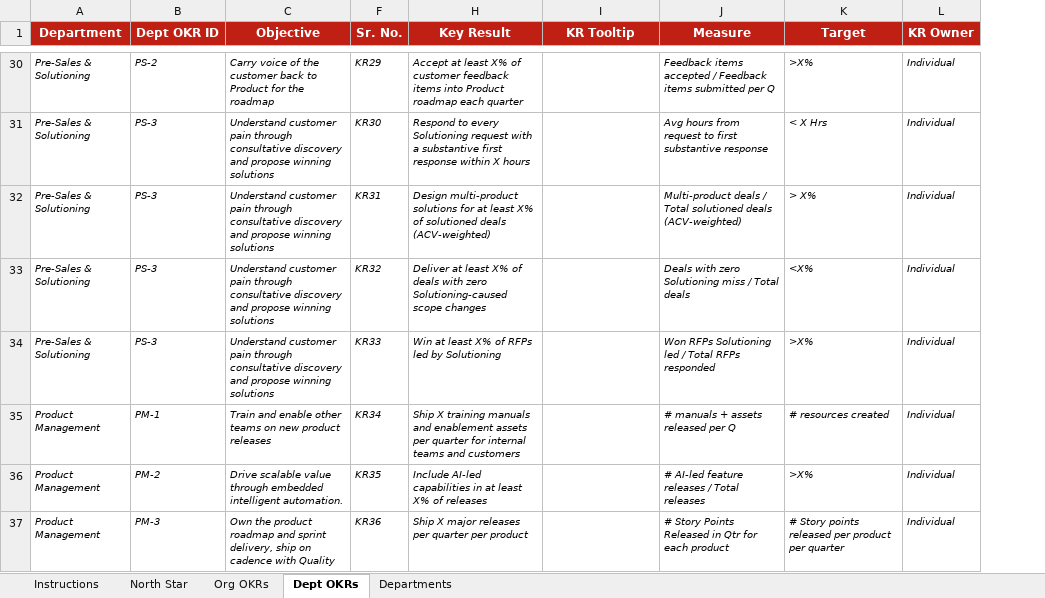
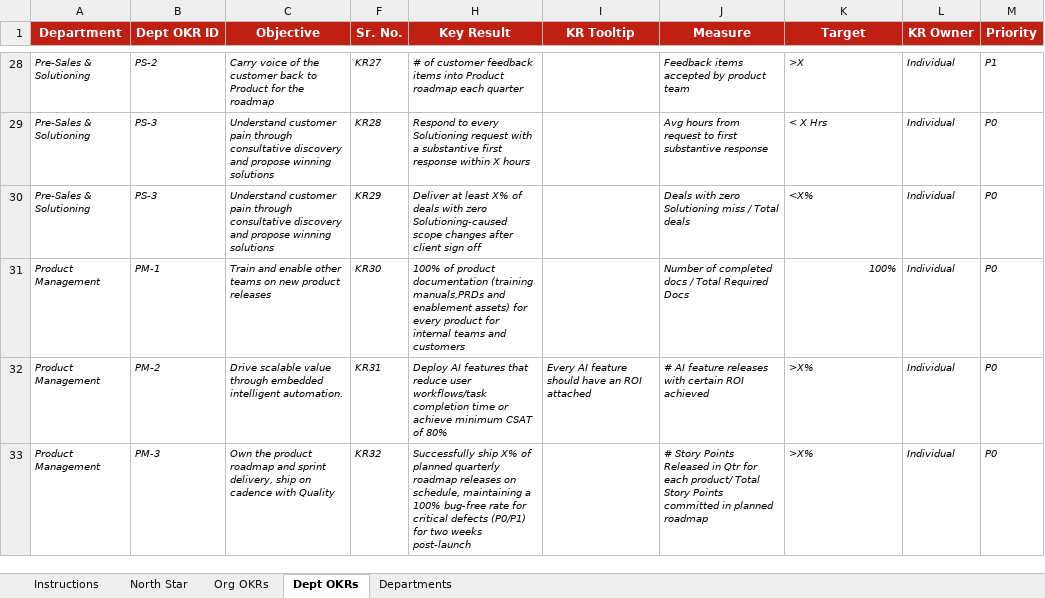
Before and after one commit to abhi-sukhadia-zagg/zaggle-okr-cascade, an Excel workbook: OKR_Cascade_Data_Input_final.xlsx, sheet Dept OKRs, drawn as a sheet; only a part is shown, gaps mark what is left out; values as stored, in another font and other column widths than the file's, no borders; removed rows and columns are numbered as before the commit, all else as after; the diff covers the shown part only; the diff names each change by its address in the sheet, - before the commit and + after, or states it on an @@ line.

Commit message:
Update OKR data: add Priority column in Dept OKRs (ignored by UI)

```diff
--- a/OKR_Cascade_Data_Input_final.xlsx (sheet Dept OKRs)
+++ b/OKR_Cascade_Data_Input_final.xlsx (sheet Dept OKRs)
+column M (Priority), rows 28-33: P1 | P0 | P0 | P0 | P0 | P0
-F28 (Sr. No.): KR29
+F28 (Sr. No.): KR27
-H28 (Key Result): Accept at least X% of customer…
+H28 (Key Result): # of customer…
-J28 (Measure): …items accepted / Feedback items submitted per Q
+J28 (Measure): …items accepted by product team
-K28 (Target): >X%
+K28 (Target): >X
-F29 (Sr. No.): KR30
+F29 (Sr. No.): KR28
-row 32: Pre-Sales & Solutioning | PS-3 | Understand customer pain through consultative discovery and propose winning solutions | KR31 | Design multi-product solutions for at least X% of solutioned deals (ACV-weighted) |  | Multi-product deals / Total solutioned deals (ACV-weighted) | > X% | Individual
-F30 (Sr. No.): KR32
+F30 (Sr. No.): KR29
-H30 (Key Result): …scope changes
+H30 (Key Result): …scope changes after client sign off
-row 34: Pre-Sales & Solutioning | PS-3 | Understand customer pain through consultative discovery and propose winning solutions | KR33 | Win at least X% of RFPs led by Solutioning |  | Won RFPs Solutioning led / Total RFPs responded | >X% | Individual
-F31 (Sr. No.): KR34
+F31 (Sr. No.): KR30
-H31 (Key Result): Ship X training manuals and enablement assets per quarter for internal…
+H31 (Key Result): 100% of product documentation (training manuals,PRDs and enablement assets) for every product for internal…
-J31 (Measure): # manuals + assets released per Q
+J31 (Measure): Number of completed docs / Total Required Docs
-K31 (Target): # resources created
+K31 (Target): 100%
-F32 (Sr. No.): KR35
+F32 (Sr. No.): KR31
-H32 (Key Result): Include AI-led capabilities in at least X% of releases
+H32 (Key Result): Deploy AI features that reduce user workflows/task completion time or achieve minimum CSAT of 80%
-I32 (KR Tooltip): (empty)
+I32 (KR Tooltip): Every AI feature should have an ROI attached
-J32 (Measure): # AI-led feature releases / Total releases
+J32 (Measure): # AI feature releases with certain ROI achieved
-F33 (Sr. No.): KR36
+F33 (Sr. No.): KR32
-H33 (Key Result): Ship X major releases per quarter per product
+H33 (Key Result): Successfully ship X% of planned quarterly roadmap releases on schedule, maintaining a 100% bug-free rate for critical defects (P0/P1) for two weeks post-launch
-J33 (Measure): …for each product
+J33 (Measure): …for each product/ Total Story Points committed in planned roadmap
-K33 (Target): # Story points released per product per quarter
+K33 (Target): >X%
```
Also changed, not shown: 8 removed rows and 79 edited cells elsewhere in this sheet, sheet Org OKRs, sheet North Star, hidden cells.
